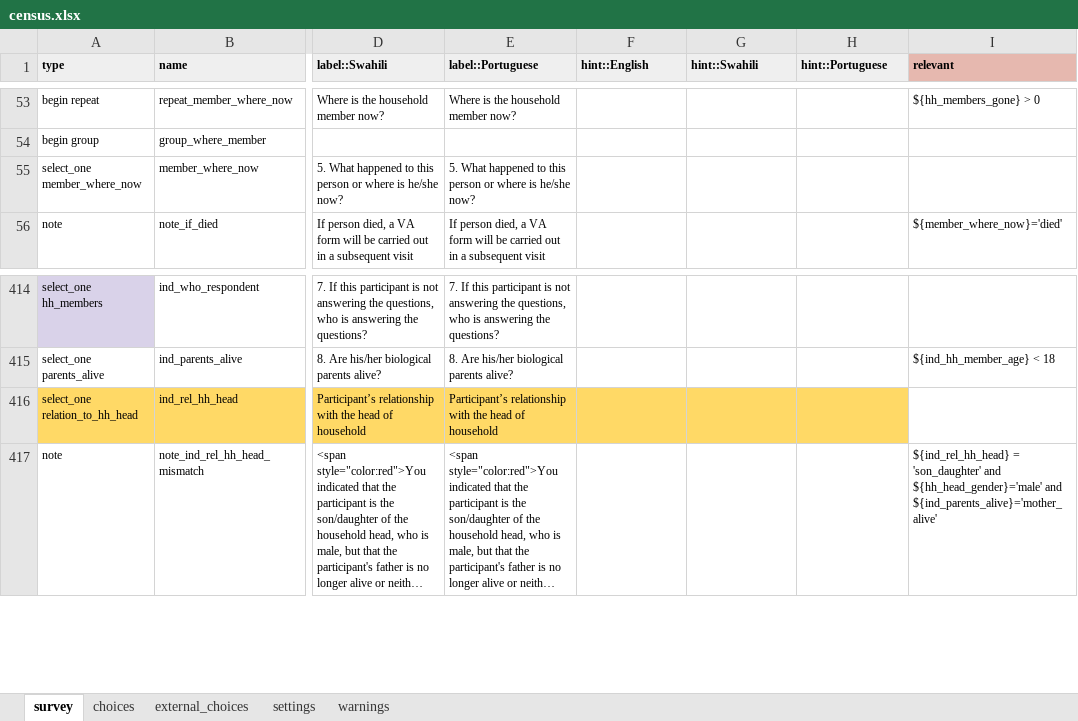
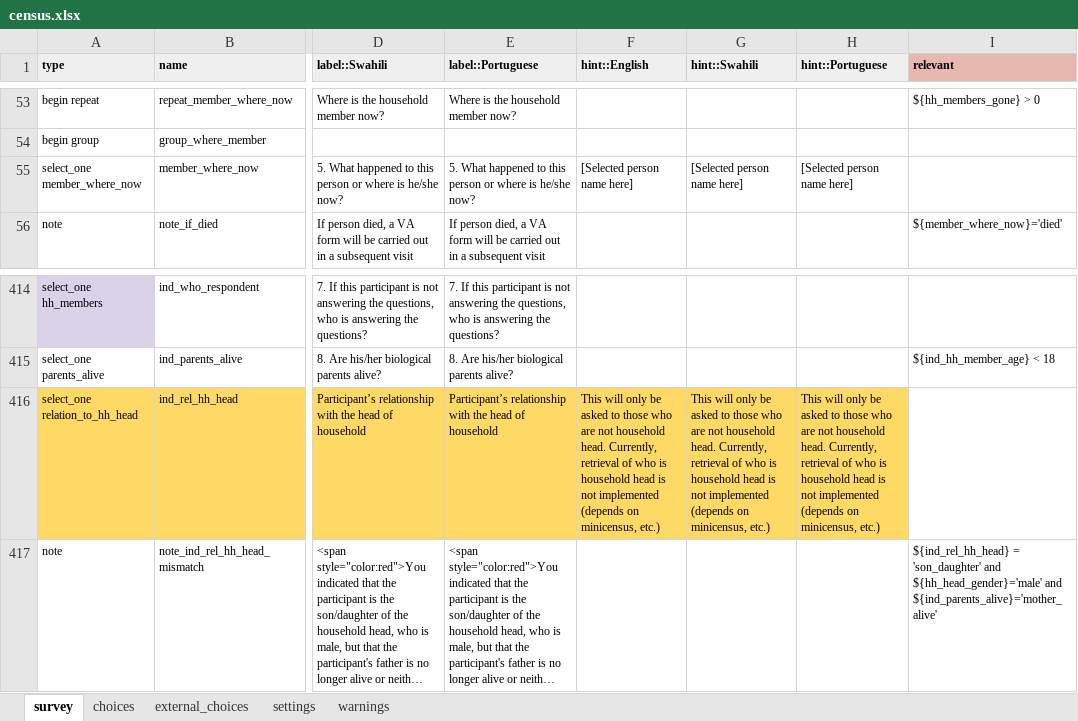
Before and after one commit to linl33/bohemia, an Excel workbook: forms/census/census.xlsx, sheet survey, drawn as a sheet; only a part is shown, gaps mark what is left out; long unchanged cells end in …; values as stored, in another font and other column widths than the file's, no borders; charts and pictures and conditional formats not drawn; the diff names each change by its address in the sheet, - before the commit and + after, or states it on an @@ line.

Commit message:
forms up

```diff
--- a/forms/census/census.xlsx (sheet survey)
+++ b/forms/census/census.xlsx (sheet survey)
-F55 (hint::English): (empty)
+F55 (hint::English): [Selected person name here]
-G55 (hint::Swahili): (empty)
+G55 (hint::Swahili): [Selected person name here]
-H55 (hint::Portuguese): (empty)
+H55 (hint::Portuguese): [Selected person name here]
-F416 (hint::English): (empty)
+F416 (hint::English): This will only be asked to those who are not household head. Currently, retrieval of who is household head is not implemented (depends on minicensus, etc.)
-G416 (hint::Swahili): (empty)
+G416 (hint::Swahili): This will only be asked to those who are not household head. Currently, retrieval of who is household head is not implemented (depends on minicensus, etc.)
-H416 (hint::Portuguese): (empty)
+H416 (hint::Portuguese): This will only be asked to those who are not household head. Currently, retrieval of who is household head is not implemented (depends on minicensus, etc.)
```
Also changed, not shown: sheet settings, 1 other file.
